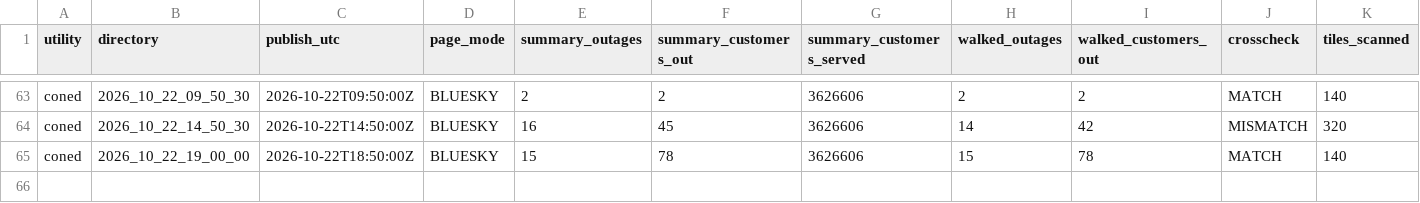
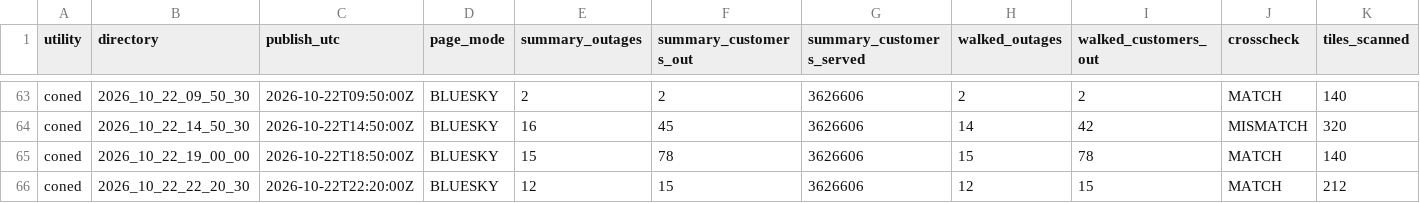
Before and after one commit to danish0305/sce-outage-tracker, a CSV file: coned/coned_heartbeat_history.csv, drawn as a sheet; only a part is shown, gaps mark what is left out; rows hold the shown columns only; the diff names each change by its address in the sheet, - before the commit and + after, or states it on an @@ line.

```diff
--- a/coned/coned_heartbeat_history.csv
+++ b/coned/coned_heartbeat_history.csv
+row 66: coned | 2026_10_22_22_20_30 | 2026-10-22T22:20:00Z | BLUESKY | 12 | 15 | 3626606 | 12 | 15 | MATCH | 212
```
Also changed, not shown: coned/coned_outages_history.csv, coned/coned_outages_latest.csv, 1 other file.
